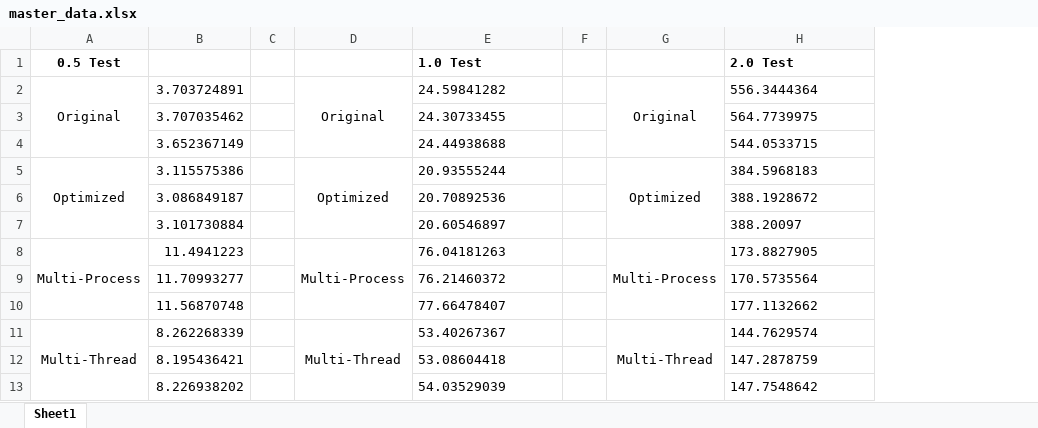
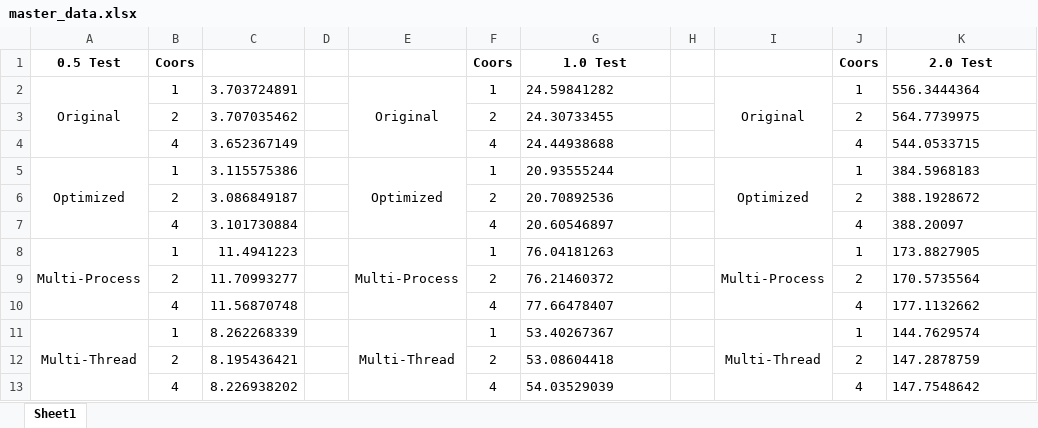
Before and after one commit to AlbertSnows/HumanThermalModeling, an Excel workbook: master_data.xlsx, sheet Sheet1, drawn as a sheet; values as stored, in another font and other column widths than the file's, no borders; charts and pictures not drawn; addresses are those after the commit; the diff names each change by its address in the sheet, - before the commit and + after, or states it on an @@ line.

Commit message:
Update master_data.xlsx

```diff
--- a/master_data.xlsx (sheet Sheet1)
+++ b/master_data.xlsx (sheet Sheet1)
+column B, rows 1-13: Coors | 1 | 2 | 4 | 1 | 2 | 4 | 1 | 2 | 4 | 1 | 2 | 4
+column F, rows 1-13: Coors | 1 | 2 | 4 | 1 | 2 | 4 | 1 | 2 | 4 | 1 | 2 | 4
+column J, rows 1-13: Coors | 1 | 2 | 4 | 1 | 2 | 4 | 1 | 2 | 4 | 1 | 2 | 4
-G1 alignment: left
+G1 alignment: center
-K1 alignment: left
+K1 alignment: center
```
Also changed, not shown: charts or pictures.
